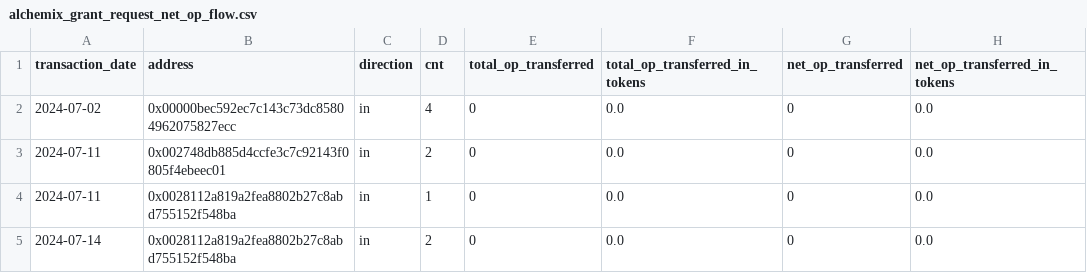
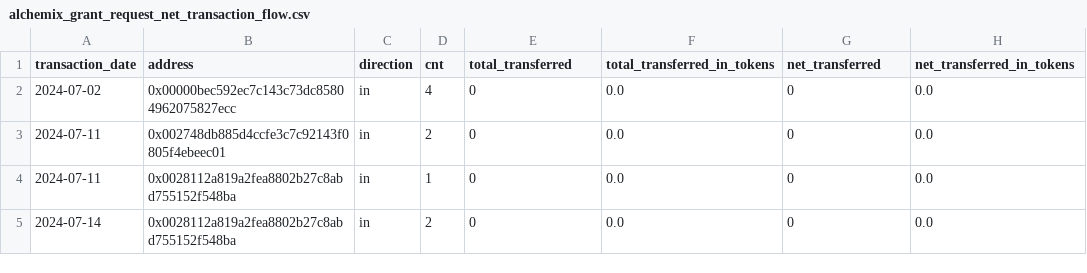
Before and after one commit to evanameyer1/temp, a CSV file: data/alchemix_grant_request/alchemix_grant_request_net_transaction_flow.csv (was data/alchemix_grant_request_net_op_flow.csv), drawn as a sheet; only a part is shown.

```diff
--- a/data/alchemix_grant_request_net_op_flow.csv
+++ b/data/alchemix_grant_request/alchemix_grant_request_net_transaction_flow.csv
@@ -1,2 +1,2 @@
-transaction_date,address,direction,cnt,total_op_transferred,total_op_transferred_in_tokens,net_op_transferred,net_op_transferred_in_tokens
+transaction_date,address,direction,cnt,total_transferred,total_transferred_in_tokens,net_transferred,net_transferred_in_tokens
 2024-07-02,0x00000bec592ec7c143c73dc85804962075827ecc,in,4,0,0.0,0,0.0
```
Also changed, not shown: data/alchemix_grant_request/alchemix_grant_request_daily_transactions.csv, data/ether-fi_op_mainnet_lrt_grant/ether-fi_op_mainnet_lrt_grant_daily_transactions.csv, 32 other files.
